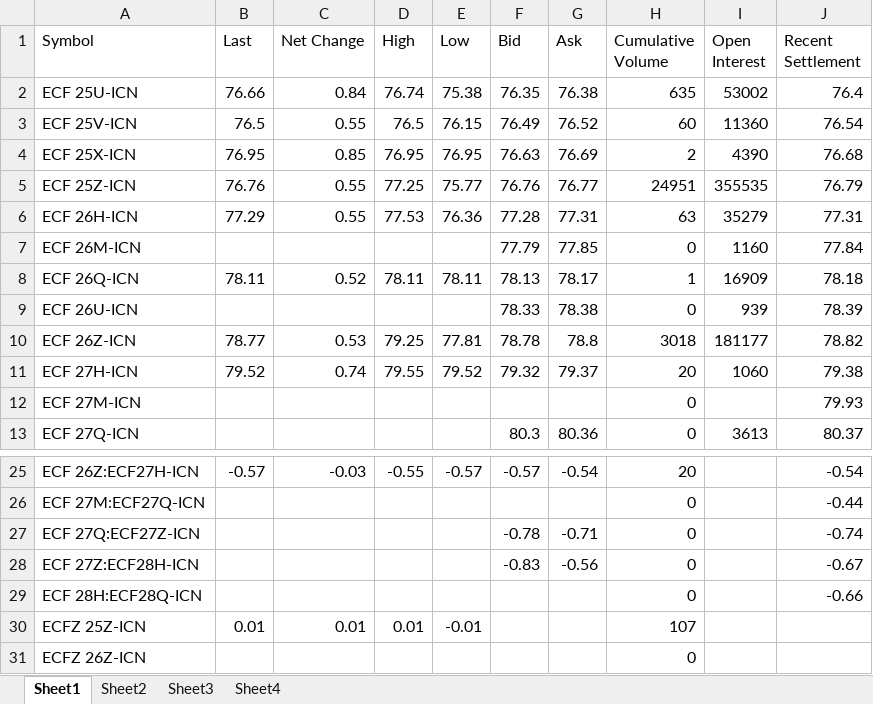
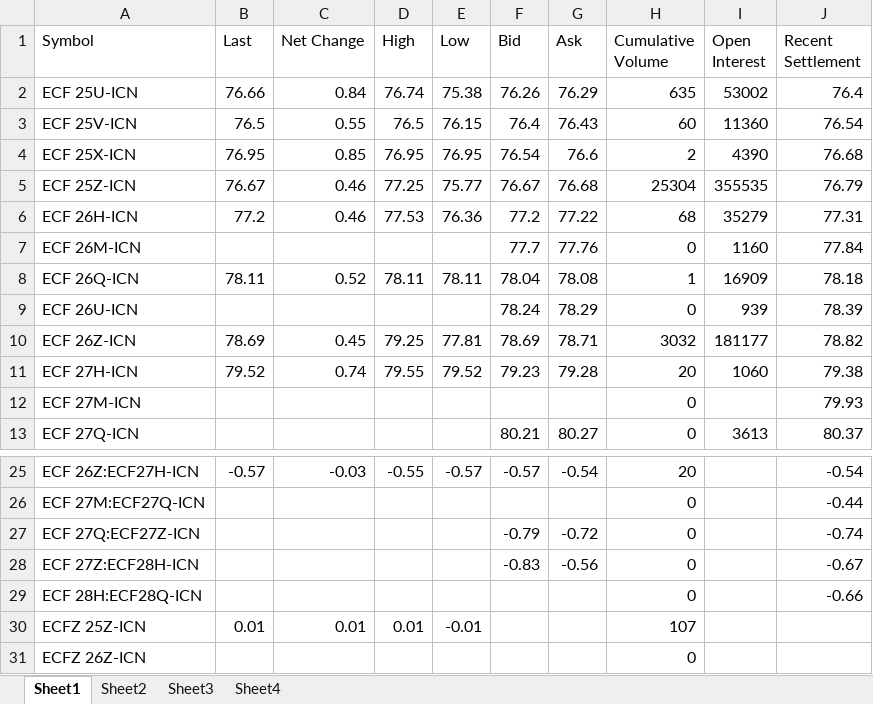
Before and after one commit to charlesgre/EUA-2-dashboard, an Excel workbook: EUA OI & forward.xlsx, sheet Sheet1, drawn as a sheet; only a part is shown, gaps mark what is left out; values as stored, in another font and other column widths than the file's, no borders; the diff covers the shown part only; the diff names each change by its address in the sheet, - before the commit and + after, or states it on an @@ line.

Commit message:
Mise à jour du dashboard et du code

```diff
--- a/EUA OI & forward.xlsx (sheet Sheet1)
+++ b/EUA OI & forward.xlsx (sheet Sheet1)
-F2 (Bid): 76.35
+F2 (Bid): 76.26
-G2 (Ask): 76.38
+G2 (Ask): 76.29
-F3 (Bid): 76.49
+F3 (Bid): 76.4
-G3 (Ask): 76.52
+G3 (Ask): 76.43
-F4 (Bid): 76.63
+F4 (Bid): 76.54
-G4 (Ask): 76.69
+G4 (Ask): 76.6
-B5 (Last): 76.76
+B5 (Last): 76.67
-C5:C6 (Net Change): 0.55
+C5:C6 (Net Change): 0.46
-F5 (Bid): 76.76
+F5 (Bid): 76.67
-G5 (Ask): 76.77
+G5 (Ask): 76.68
-H5 (Cumulative Volume): 24951
+H5 (Cumulative Volume): 25304
-B6 (Last): 77.29
+B6 (Last): 77.2
-F6 (Bid): 77.28
+F6 (Bid): 77.2
-G6 (Ask): 77.31
+G6 (Ask): 77.22
-H6 (Cumulative Volume): 63
+H6 (Cumulative Volume): 68
-F7 (Bid): 77.79
+F7 (Bid): 77.7
-G7 (Ask): 77.85
+G7 (Ask): 77.76
-F8 (Bid): 78.13
+F8 (Bid): 78.04
-G8 (Ask): 78.17
+G8 (Ask): 78.08
-F9 (Bid): 78.33
+F9 (Bid): 78.24
-G9 (Ask): 78.38
+G9 (Ask): 78.29
-B10 (Last): 78.77
+B10 (Last): 78.69
-C10 (Net Change): 0.53
+C10 (Net Change): 0.45
-F10 (Bid): 78.78
+F10 (Bid): 78.69
-G10 (Ask): 78.8
+G10 (Ask): 78.71
-H10 (Cumulative Volume): 3018
+H10 (Cumulative Volume): 3032
-F11 (Bid): 79.32
+F11 (Bid): 79.23
-G11 (Ask): 79.37
+G11 (Ask): 79.28
-F13 (Bid): 80.3
+F13 (Bid): 80.21
-G13 (Ask): 80.36
+G13 (Ask): 80.27
-F27 (Bid): -0.78
+F27 (Bid): -0.79
-G27 (Ask): -0.71
+G27 (Ask): -0.72
```
Also changed, not shown: 12 edited cells elsewhere in this sheet, sheet Sheet2.
